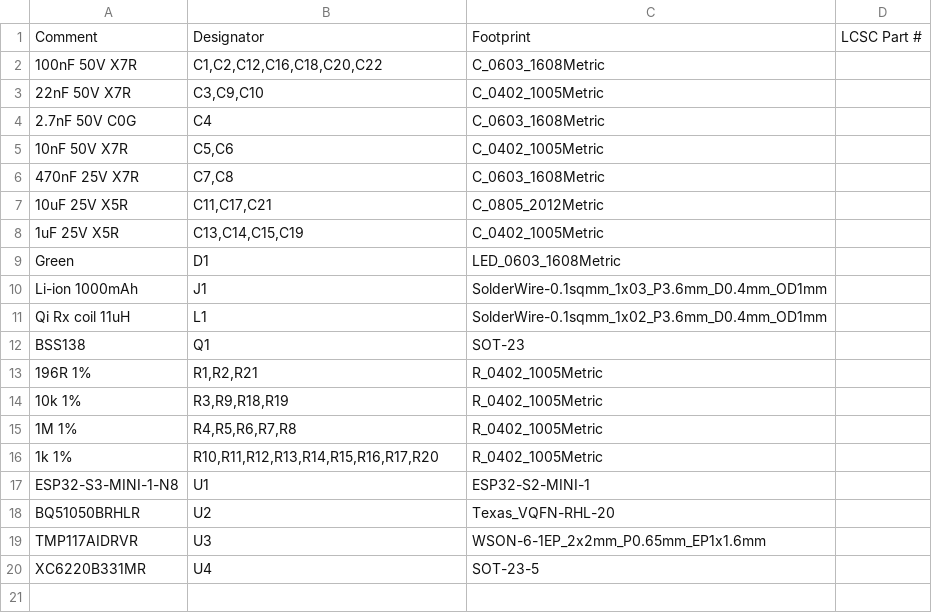
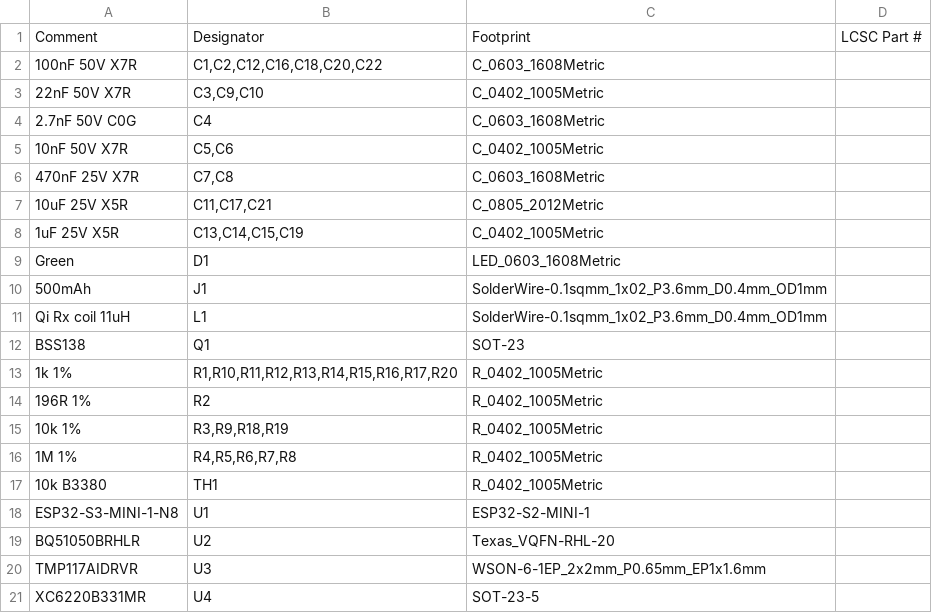
Before and after one commit to mcintoda/InductiveChargerRx, a CSV file: hardware/bom_jlc.csv, drawn as a sheet.

```diff
--- a/hardware/bom_jlc.csv
+++ b/hardware/bom_jlc.csv
@@ -9,9 +9,10 @@ Comment,Designator,Footprint,LCSC Part #
 Green,D1,LED_0603_1608Metric,
-Li-ion 1000mAh,J1,SolderWire-0.1sqmm_1x03_P3.6mm_D0.4mm_OD1mm,
+500mAh,J1,SolderWire-0.1sqmm_1x02_P3.6mm_D0.4mm_OD1mm,
 Qi Rx coil 11uH,L1,SolderWire-0.1sqmm_1x02_P3.6mm_D0.4mm_OD1mm,
 BSS138,Q1,SOT-23,
-196R 1%,"R1,R2,R21",R_0402_1005Metric,
+1k 1%,"R1,R10,R11,R12,R13,R14,R15,R16,R17,R20",R_0402_1005Metric,
+196R 1%,R2,R_0402_1005Metric,
 10k 1%,"R3,R9,R18,R19",R_0402_1005Metric,
 1M 1%,"R4,R5,R6,R7,R8",R_0402_1005Metric,
-1k 1%,"R10,R11,R12,R13,R14,R15,R16,R17,R20",R_0402_1005Metric,
+10k B3380,TH1,R_0402_1005Metric,
 ESP32-S3-MINI-1-N8,U1,ESP32-S2-MINI-1,
```
Also changed, not shown: 25 other files.
